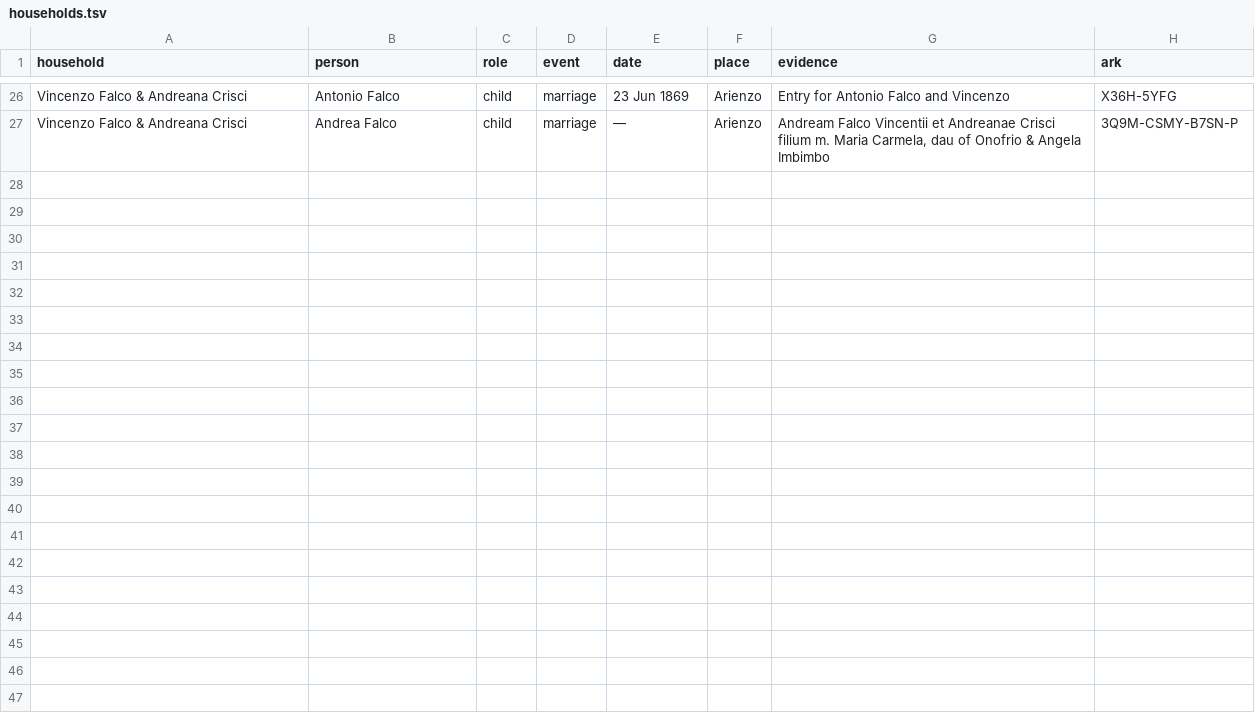
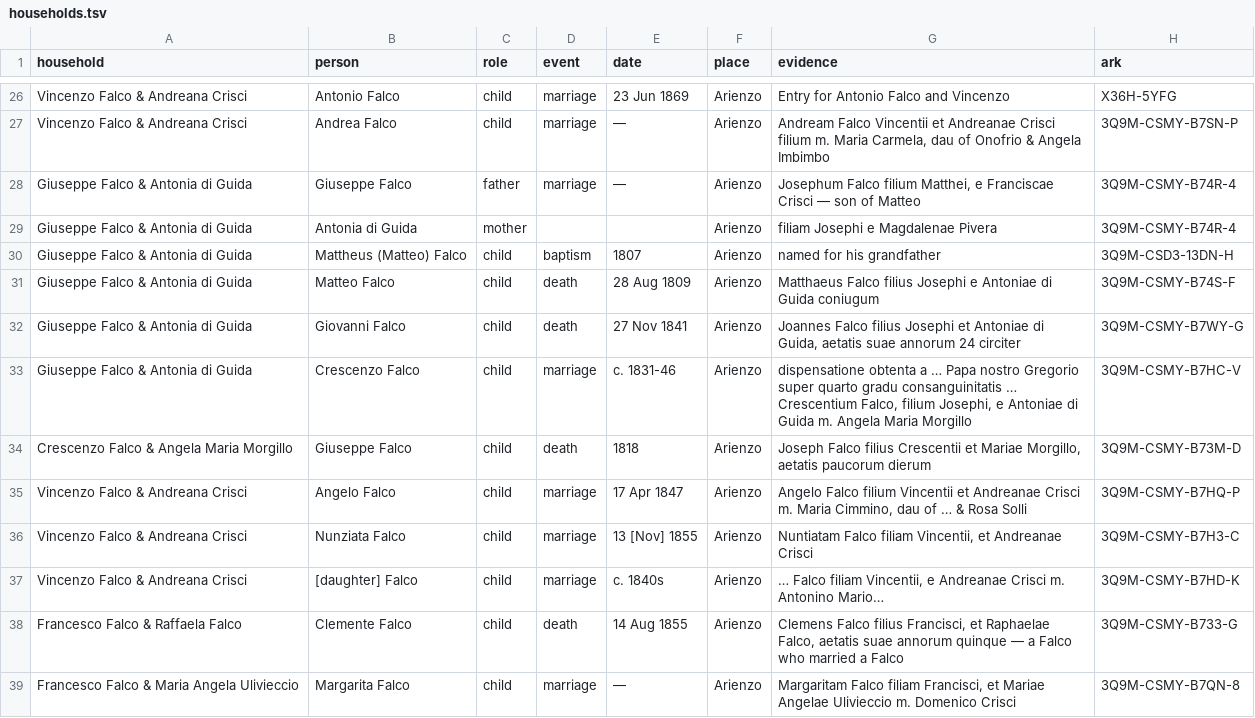
Before and after one commit to daviddef/TheFalco, a TSV file: data/households.tsv, drawn as a sheet; only a part is shown, gaps mark what is left out; the diff names each change by its address in the sheet, - before the commit and + after, or states it on an @@ line.

```diff
--- a/data/households.tsv
+++ b/data/households.tsv
+row 28: Giuseppe Falco & Antonia di Guida | Giuseppe Falco | father | marriage | — | Arienzo | Josephum Falco filium Matthei, e Franciscae Crisci — son of Matteo | 3Q9M-CSMY-B74R-4
+row 29: Giuseppe Falco & Antonia di Guida | Antonia di Guida | mother |  |  | Arienzo | filiam Josephi e Magdalenae Pivera | 3Q9M-CSMY-B74R-4
+row 30: Giuseppe Falco & Antonia di Guida | Mattheus (Matteo) Falco | child | baptism | 1807 | Arienzo | named for his grandfather | 3Q9M-CSD3-13DN-H
+row 31: Giuseppe Falco & Antonia di Guida | Matteo Falco | child | death | 28 Aug 1809 | Arienzo | Matthaeus Falco filius Josephi e Antoniae di Guida coniugum | 3Q9M-CSMY-B74S-F
+row 32: Giuseppe Falco & Antonia di Guida | Giovanni Falco | child | death | 27 Nov 1841 | Arienzo | Joannes Falco filius Josephi et Antoniae di Guida, aetatis suae annorum 24 circiter | 3Q9M-CSMY-B7WY-G
+row 33: Giuseppe Falco & Antonia di Guida | Crescenzo Falco | child | marriage | c. 1831-46 | Arienzo | dispensatione obtenta a … Papa nostro Gregorio super quarto gradu consanguinitatis … Crescentium Falco, filium Josephi, e Antoniae di Guida m. Angela Maria Morgillo | 3Q9M-CSMY-B7HC-V
+row 34: Crescenzo Falco & Angela Maria Morgillo | Giuseppe Falco | child | death | 1818 | Arienzo | Joseph Falco filius Crescentii et Mariae Morgillo, aetatis paucorum dierum | 3Q9M-CSMY-B73M-D
+row 35: Vincenzo Falco & Andreana Crisci | Angelo Falco | child | marriage | 17 Apr 1847 | Arienzo | Angelo Falco filium Vincentii et Andreanae Crisci m. Maria Cimmino, dau of … & Rosa Solli | 3Q9M-CSMY-B7HQ-P
+row 36: Vincenzo Falco & Andreana Crisci | Nunziata Falco | child | marriage | 13 [Nov] 1855 | Arienzo | Nuntiatam Falco filiam Vincentii, et Andreanae Crisci | 3Q9M-CSMY-B7H3-C
+row 37: Vincenzo Falco & Andreana Crisci | [daughter] Falco | child | marriage | c. 1840s | Arienzo | … Falco filiam Vincentii, e Andreanae Crisci m. Antonino Mario… | 3Q9M-CSMY-B7HD-K
+row 38: Francesco Falco & Raffaela Falco | Clemente Falco | child | death | 14 Aug 1855 | Arienzo | Clemens Falco filius Francisci, et Raphaelae Falco, aetatis suae annorum quinque — a Falco who married a Falco | 3Q9M-CSMY-B733-G
+row 39: Francesco Falco & Maria Angela Ulivieccio | Margarita Falco | child | marriage | — | Arienzo | Margaritam Falco filiam Francisci, et Mariae Angelae Ulivieccio m. Domenico Crisci | 3Q9M-CSMY-B7QN-8
```
Also changed, not shown: 4 other files.
